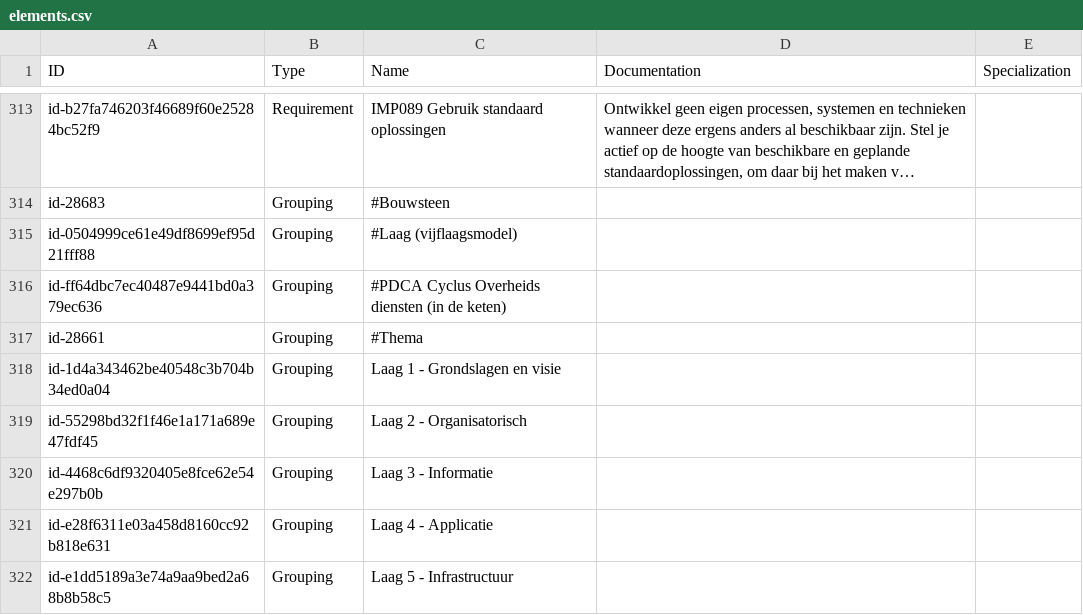
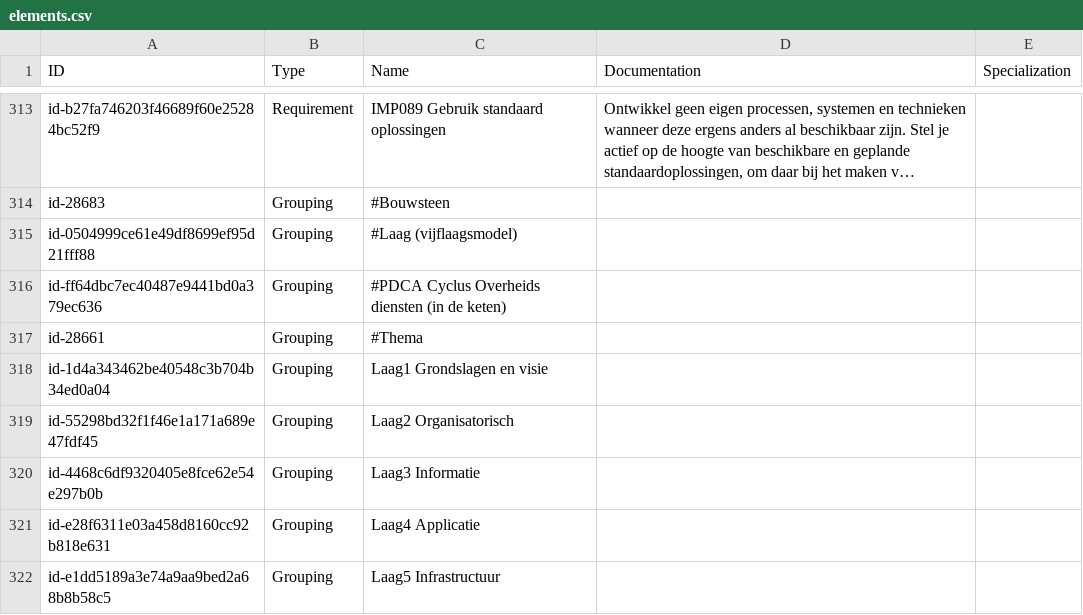
Before and after one commit to ICTU/NORA-Werkgroep-APs, a CSV file: csv/elements.csv, drawn as a sheet; only a part is shown, gaps mark what is left out; long unchanged cells end in …; the diff names each change by its address in the sheet, - before the commit and + after, or states it on an @@ line.

Commit message:
Export uit model

```diff
--- a/csv/elements.csv
+++ b/csv/elements.csv
-C318 (Name): Laag 1 - Grondslagen en visie
+C318 (Name): Laag1 Grondslagen en visie
-C319 (Name): Laag 2 - Organisatorisch
+C319 (Name): Laag2 Organisatorisch
-C320 (Name): Laag 3 - Informatie
+C320 (Name): Laag3 Informatie
-C321 (Name): Laag 4 - Applicatie
+C321 (Name): Laag4 Applicatie
-C322 (Name): Laag 5 - Infrastructuur
+C322 (Name): Laag5 Infrastructuur
```
